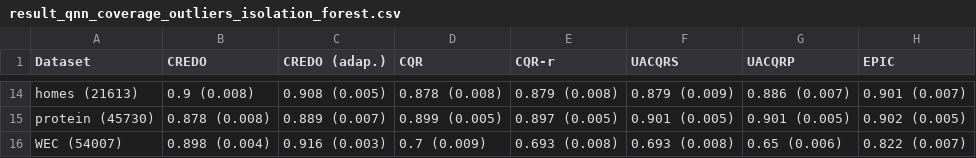
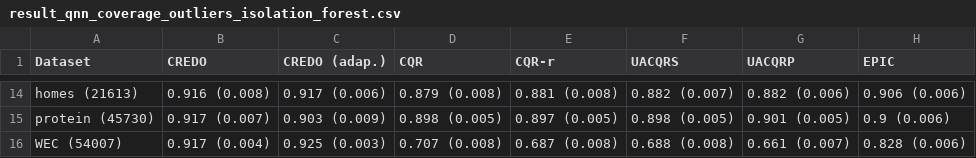
Before and after one commit to Monoxido45/CREDO, a CSV file: paper_results/tables/result_qnn_coverage_outliers_isolation_forest.csv, drawn as a sheet; only a part is shown, gaps mark what is left out; the diff covers the shown part only; the diff names each change by its address in the sheet, - before the commit and + after, or states it on an @@ line.

```diff
--- a/paper_results/tables/result_qnn_coverage_outliers_isolation_forest.csv
+++ b/paper_results/tables/result_qnn_coverage_outliers_isolation_forest.csv
-B14 (CREDO): 0.9 (0.008)
+B14 (CREDO): 0.916 (0.008)
-C14 (CREDO (adap.)): 0.908 (0.005)
+C14 (CREDO (adap.)): 0.917 (0.006)
-D14 (CQR): 0.878 (0.008)
+D14 (CQR): 0.879 (0.008)
-E14 (CQR-r): 0.879 (0.008)
+E14 (CQR-r): 0.881 (0.008)
-F14 (UACQRS): 0.879 (0.009)
+F14 (UACQRS): 0.882 (0.007)
-G14 (UACQRP): 0.886 (0.007)
+G14 (UACQRP): 0.882 (0.006)
-H14 (EPIC): 0.901 (0.007)
+H14 (EPIC): 0.906 (0.006)
-B15 (CREDO): 0.878 (0.008)
+B15 (CREDO): 0.917 (0.007)
-C15 (CREDO (adap.)): 0.889 (0.007)
+C15 (CREDO (adap.)): 0.903 (0.009)
-D15 (CQR): 0.899 (0.005)
+D15 (CQR): 0.898 (0.005)
-F15 (UACQRS): 0.901 (0.005)
+F15 (UACQRS): 0.898 (0.005)
-H15 (EPIC): 0.902 (0.005)
+H15 (EPIC): 0.9 (0.006)
-B16 (CREDO): 0.898 (0.004)
+B16 (CREDO): 0.917 (0.004)
-C16 (CREDO (adap.)): 0.916 (0.003)
+C16 (CREDO (adap.)): 0.925 (0.003)
-D16 (CQR): 0.7 (0.009)
+D16 (CQR): 0.707 (0.008)
-E16 (CQR-r): 0.693 (0.008)
+E16 (CQR-r): 0.687 (0.008)
-F16 (UACQRS): 0.693 (0.008)
+F16 (UACQRS): 0.688 (0.008)
-G16 (UACQRP): 0.65 (0.006)
+G16 (UACQRP): 0.661 (0.007)
-H16 (EPIC): 0.822 (0.007)
+H16 (EPIC): 0.828 (0.006)
```
Also changed, not shown: 84 edited cells elsewhere in this file, paper_results/tables/result_qnn_coverage.csv, paper_results/tables/result_qnn_coverage_outliers.csv, 41 other files.
